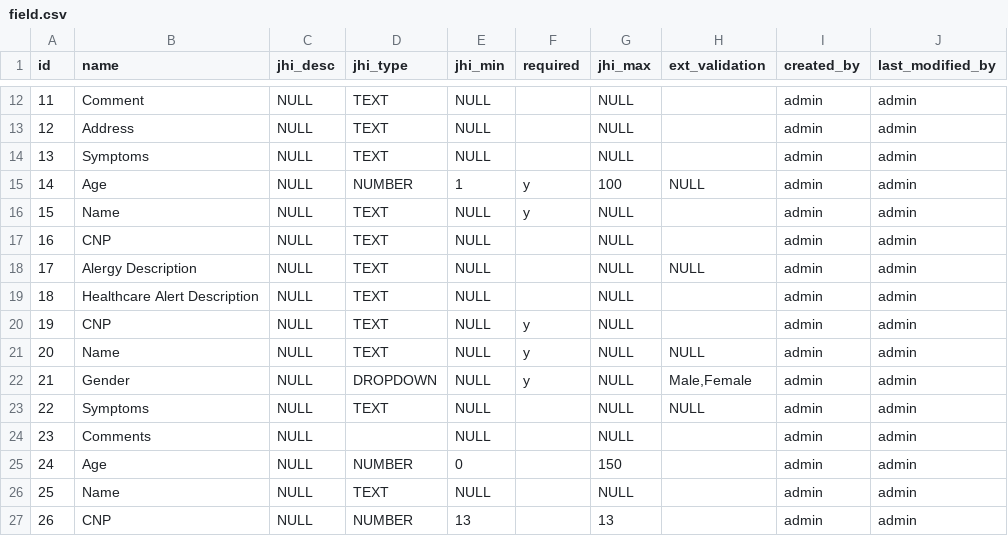
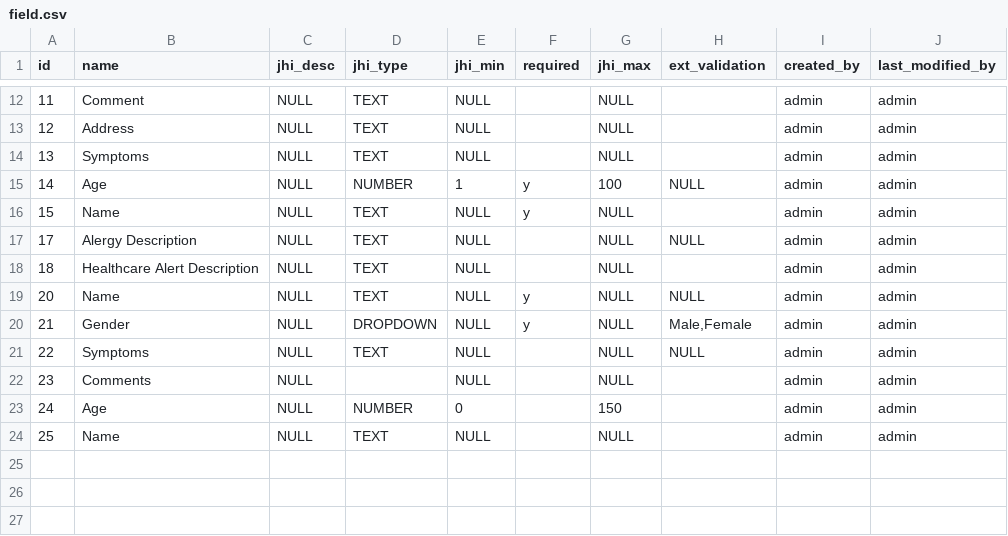
Before and after one commit to catalinclapon/hackaton, a CSV file: src/main/resources/config/liquibase/field.csv, drawn as a sheet; only a part is shown, gaps mark what is left out; the diff names each change by its address in the sheet, - before the commit and + after, or states it on an @@ line.

Commit message:
removed cnp fields

```diff
--- a/src/main/resources/config/liquibase/field.csv
+++ b/src/main/resources/config/liquibase/field.csv
-row 17: 16 | CNP | NULL | TEXT | NULL |  | NULL |  | admin | admin
-row 20: 19 | CNP | NULL | TEXT | NULL | y | NULL |  | admin | admin
-row 27: 26 | CNP | NULL | NUMBER | 13 |  | 13 |  | admin | admin
```
Also changed, not shown: src/main/resources/config/liquibase/registry_fields.csv, 1 other file.
